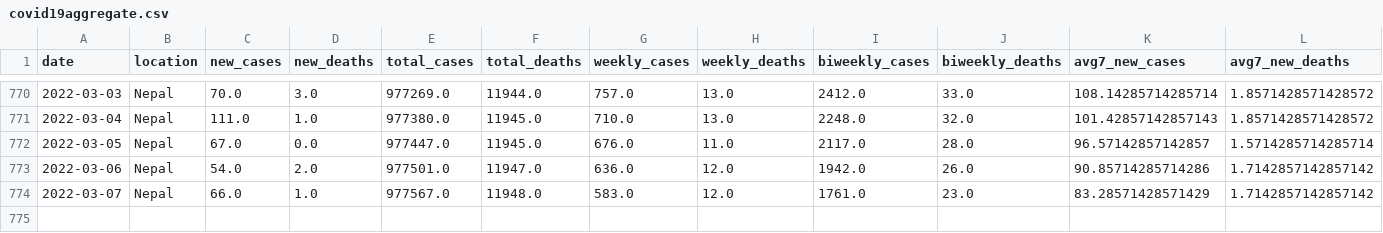
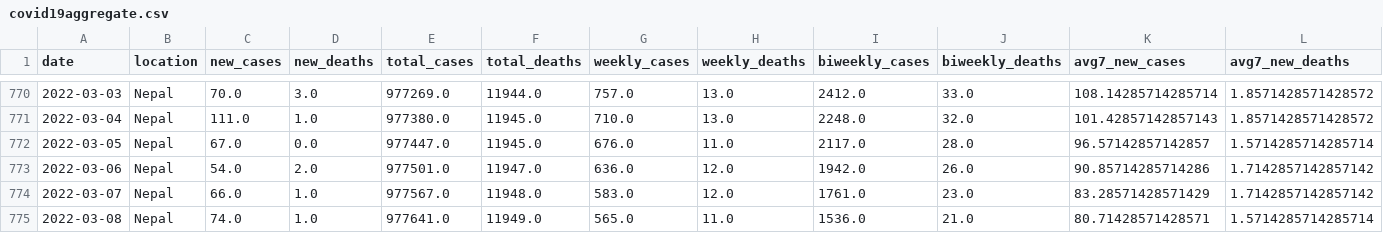
Before and after one commit to rvibek/covid19_nepal, a CSV file: data/covid19aggregate.csv, drawn as a sheet; only a part is shown, gaps mark what is left out.

```diff
--- a/data/covid19aggregate.csv
+++ b/data/covid19aggregate.csv
@@ -774 +774,2 @@ date,location,new_cases,new_deaths,total_cases,total_deaths,weekly_cases,weekly_
 2022-03-07,Nepal,66.0,1.0,977567.0,11948.0,583.0,12.0,1761.0,23.0,83.28571428571429,1.7142857142857142
+2022-03-08,Nepal,74.0,1.0,977641.0,11949.0,565.0,11.0,1536.0,21.0,80.71428571428571,1.5714285714285714
```
Also changed, not shown: data/nepal_covid19JHU.csv, 1 other file.
